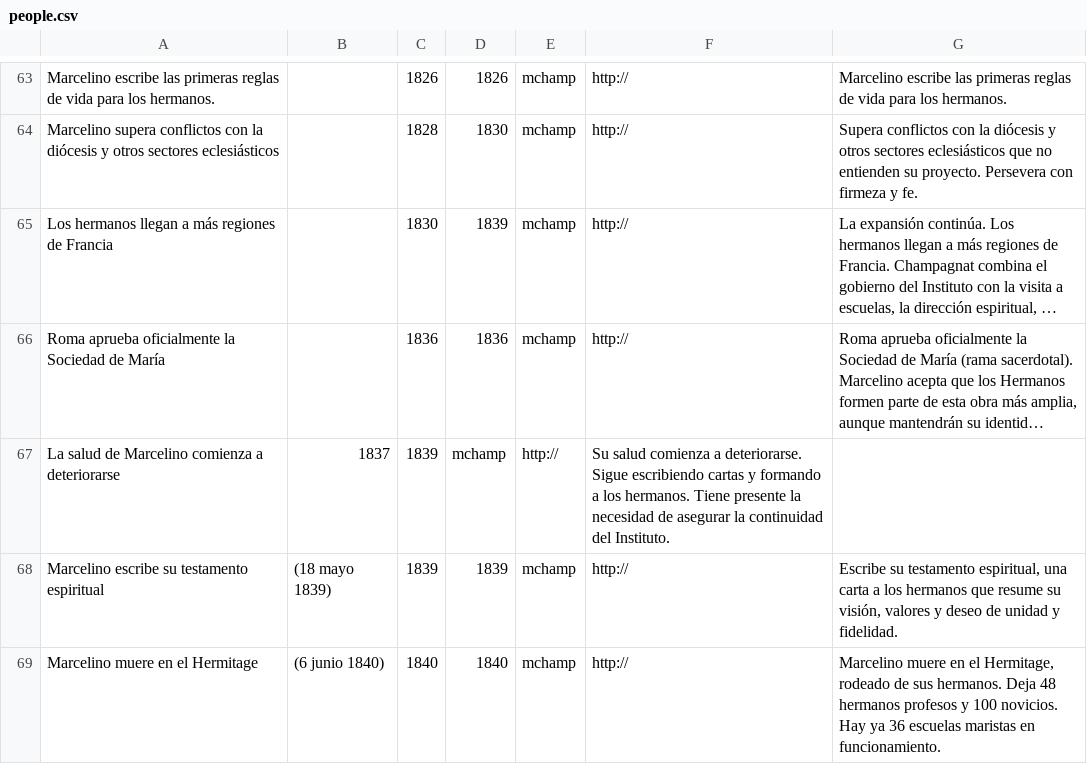
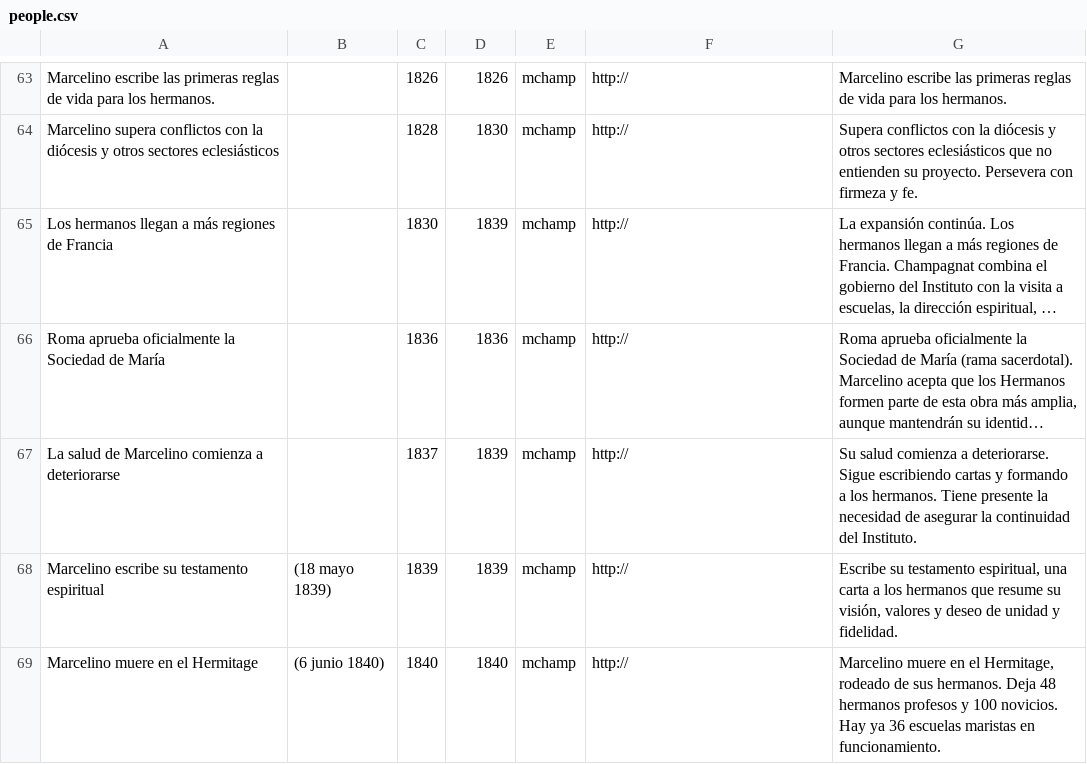
Before and after one commit to ebenimeli/people, a CSV file: people.csv, drawn as a sheet; only a part is shown, gaps mark what is left out; long unchanged cells end in …; the diff names each change by its address in the sheet, - before the commit and + after, or states it on an @@ line.

Commit message:
Update people.csv

```diff
--- a/people.csv
+++ b/people.csv
-B67: 1837
+B67: (empty)
-C67: 1839
+C67: 1837
-D67: mchamp
+D67: 1839
-E67: http://
+E67: mchamp
-F67: Su salud comienza a deteriorarse. Sigue escribiendo cartas y formando a los hermanos. Tiene presente la necesidad de asegurar la continuidad del Instituto.
+F67: http://
-G67: (empty)
+G67: Su salud comienza a deteriorarse. Sigue escribiendo cartas y formando a los hermanos. Tiene presente la necesidad de asegurar la continuidad del Instituto.
```
